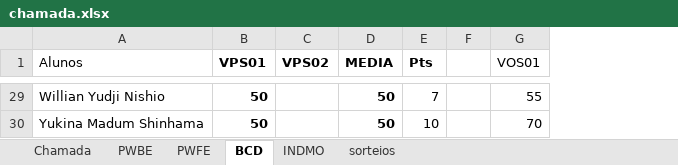
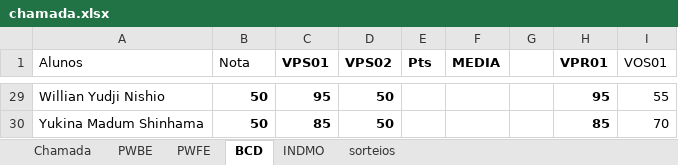
Before and after one commit to Kcioban/DSFork, an Excel workbook: 2des/chamada.xlsx, sheet BCD, drawn as a sheet; only a part is shown, gaps mark what is left out; values as stored, in another font and other column widths than the file's, no borders; conditional formats not drawn; removed rows and columns are numbered as before the commit, all else as after; the diff covers the shown part only; the diff names each change by its address in the sheet, - before the commit and + after, or states it on an @@ line.

```diff
--- a/2des/chamada.xlsx (sheet BCD)
+++ b/2des/chamada.xlsx (sheet BCD)
+column C (VPS01), rows 29-30: 95 | 85
-column D (MEDIA), rows 29-30: 50 | 50
+column F (MEDIA), empty
+column H (VPR01), rows 29-30: 95 | 85
-B1: VPS01
+B1: Nota
-B1 bold: on
+B1 bold: off
-D29:D30 (VPS02): (empty)
+D29:D30 (VPS02): 50
-E29 (Pts): 7
+E29 (Pts): (empty)
-E30 (Pts): 10
+E30 (Pts): (empty)
```
Also changed, not shown: 54 edited cells elsewhere in this sheet, sheet Chamada, sheet sorteios.
